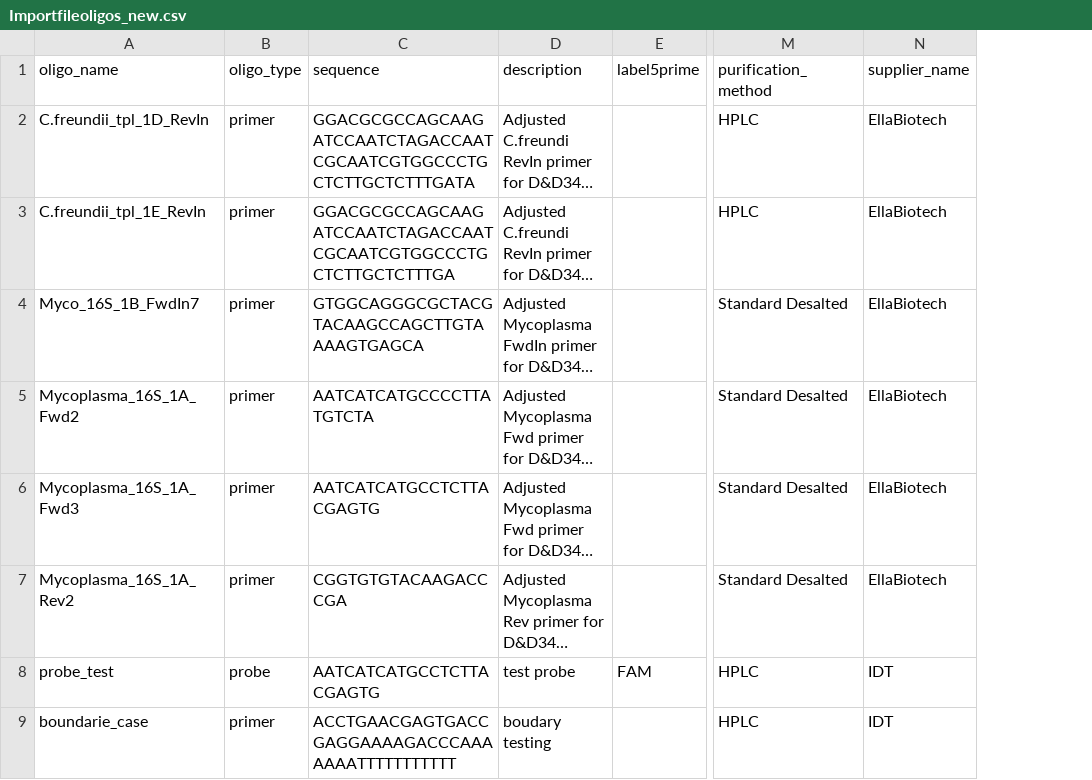
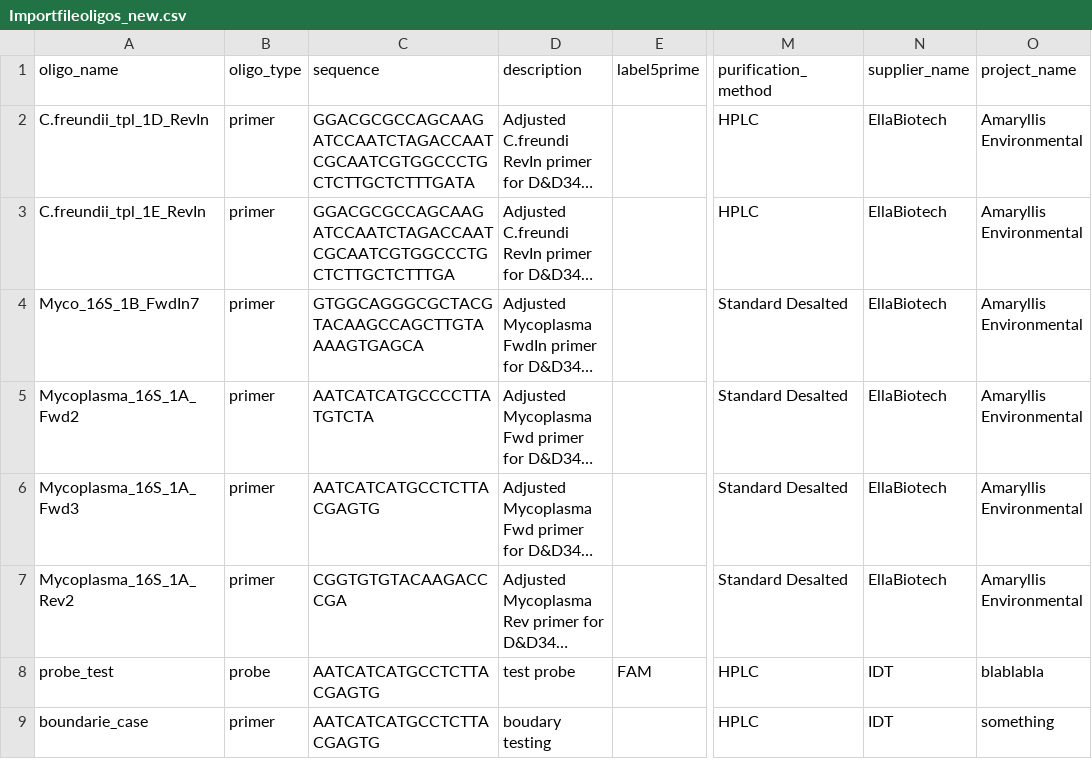
Before and after one commit to meeldurb/PathoFinder, a CSV file: Importfileoligos_new.csv, drawn as a sheet; only a part is shown, gaps mark what is left out; long unchanged cells end in …; the diff names each change by its address in the sheet, - before the commit and + after, or states it on an @@ line.

Commit message:
added project column

```diff
--- a/Importfileoligos_new.csv
+++ b/Importfileoligos_new.csv
+column O (project_name), rows 2-9: Amaryllis Environmental | Amaryllis Environmental | Amaryllis Environmental | Amaryllis Environmental | Amaryllis Environmental | Amaryllis Environmental | blablabla | something
-C9 (sequence): ACCTGAACGAGTGACCGAGGAAAAGACCCAAAAAAATTTTTTTTTTT
+C9 (sequence): AATCATCATGCCTCTTACGAGTG
```
